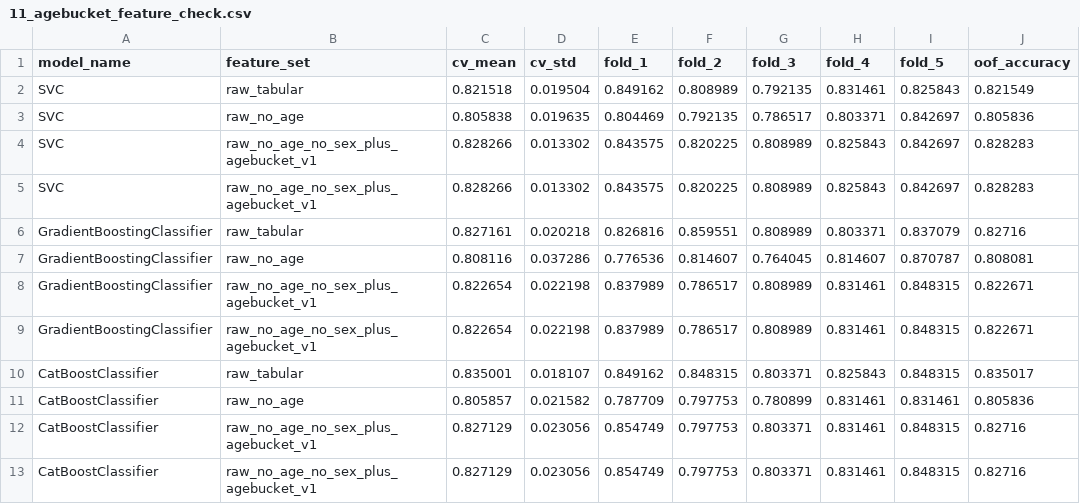
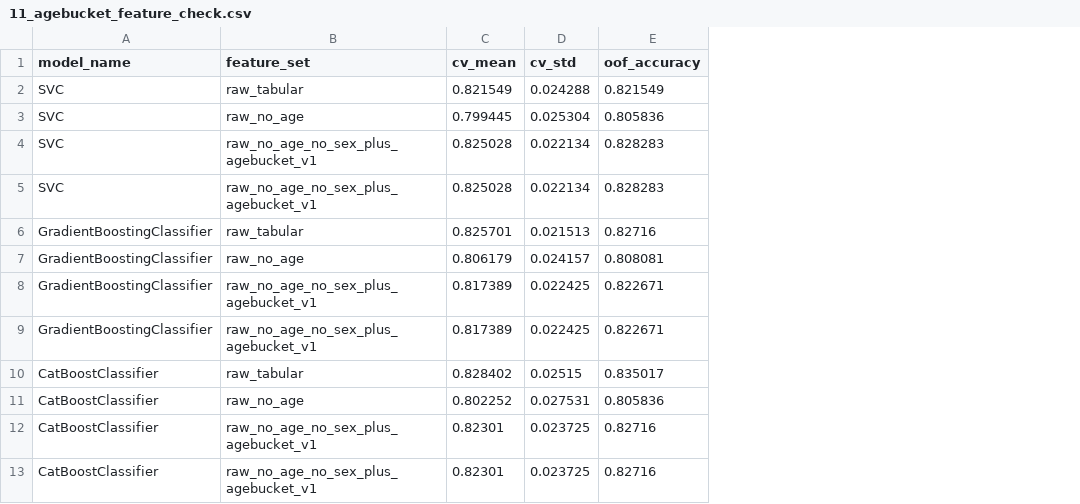
Before and after one commit to legion2440/kaggle-titanic, a CSV file: reports/11_agebucket_feature_check.csv, drawn as a sheet; only a part is shown; the diff names each change by its address in the sheet, - before the commit and + after, or states it on an @@ line.

```diff
--- a/reports/11_agebucket_feature_check.csv
+++ b/reports/11_agebucket_feature_check.csv
-column E (fold_1), rows 2-13: 0.849162 | 0.804469 | 0.843575 | 0.843575 | 0.826816 | 0.776536 | 0.837989 | 0.837989 | 0.849162 | 0.787709 | 0.854749 | 0.854749
-column F (fold_2), rows 2-13: 0.808989 | 0.792135 | 0.820225 | 0.820225 | 0.859551 | 0.814607 | 0.786517 | 0.786517 | 0.848315 | 0.797753 | 0.797753 | 0.797753
-column G (fold_3), rows 2-13: 0.792135 | 0.786517 | 0.808989 | 0.808989 | 0.808989 | 0.764045 | 0.808989 | 0.808989 | 0.803371 | 0.780899 | 0.803371 | 0.803371
-column H (fold_4), rows 2-13: 0.831461 | 0.803371 | 0.825843 | 0.825843 | 0.803371 | 0.814607 | 0.831461 | 0.831461 | 0.825843 | 0.831461 | 0.831461 | 0.831461
-column I (fold_5), rows 2-13: 0.825843 | 0.842697 | 0.842697 | 0.842697 | 0.837079 | 0.870787 | 0.848315 | 0.848315 | 0.848315 | 0.831461 | 0.848315 | 0.848315
-C2 (cv_mean): 0.821518
+C2 (cv_mean): 0.821549
-D2 (cv_std): 0.019504
+D2 (cv_std): 0.024288
-C3 (cv_mean): 0.805838
+C3 (cv_mean): 0.799445
-D3 (cv_std): 0.019635
+D3 (cv_std): 0.025304
-C4:C5 (cv_mean): 0.828266
+C4:C5 (cv_mean): 0.825028
-D4:D5 (cv_std): 0.013302
+D4:D5 (cv_std): 0.022134
-C6 (cv_mean): 0.827161
+C6 (cv_mean): 0.825701
-D6 (cv_std): 0.020218
+D6 (cv_std): 0.021513
-C7 (cv_mean): 0.808116
+C7 (cv_mean): 0.806179
-D7 (cv_std): 0.037286
+D7 (cv_std): 0.024157
-C8:C9 (cv_mean): 0.822654
+C8:C9 (cv_mean): 0.817389
-D8:D9 (cv_std): 0.022198
+D8:D9 (cv_std): 0.022425
-C10 (cv_mean): 0.835001
+C10 (cv_mean): 0.828402
-D10 (cv_std): 0.018107
+D10 (cv_std): 0.02515
-C11 (cv_mean): 0.805857
+C11 (cv_mean): 0.802252
-D11 (cv_std): 0.021582
+D11 (cv_std): 0.027531
-C12:C13 (cv_mean): 0.827129
+C12:C13 (cv_mean): 0.82301
-D12:D13 (cv_std): 0.023056
+D12:D13 (cv_std): 0.023725
```
Also changed, not shown: reports/06_title_feature_check.csv, reports/13_agemissing_handling_check.csv, 42 other files.
